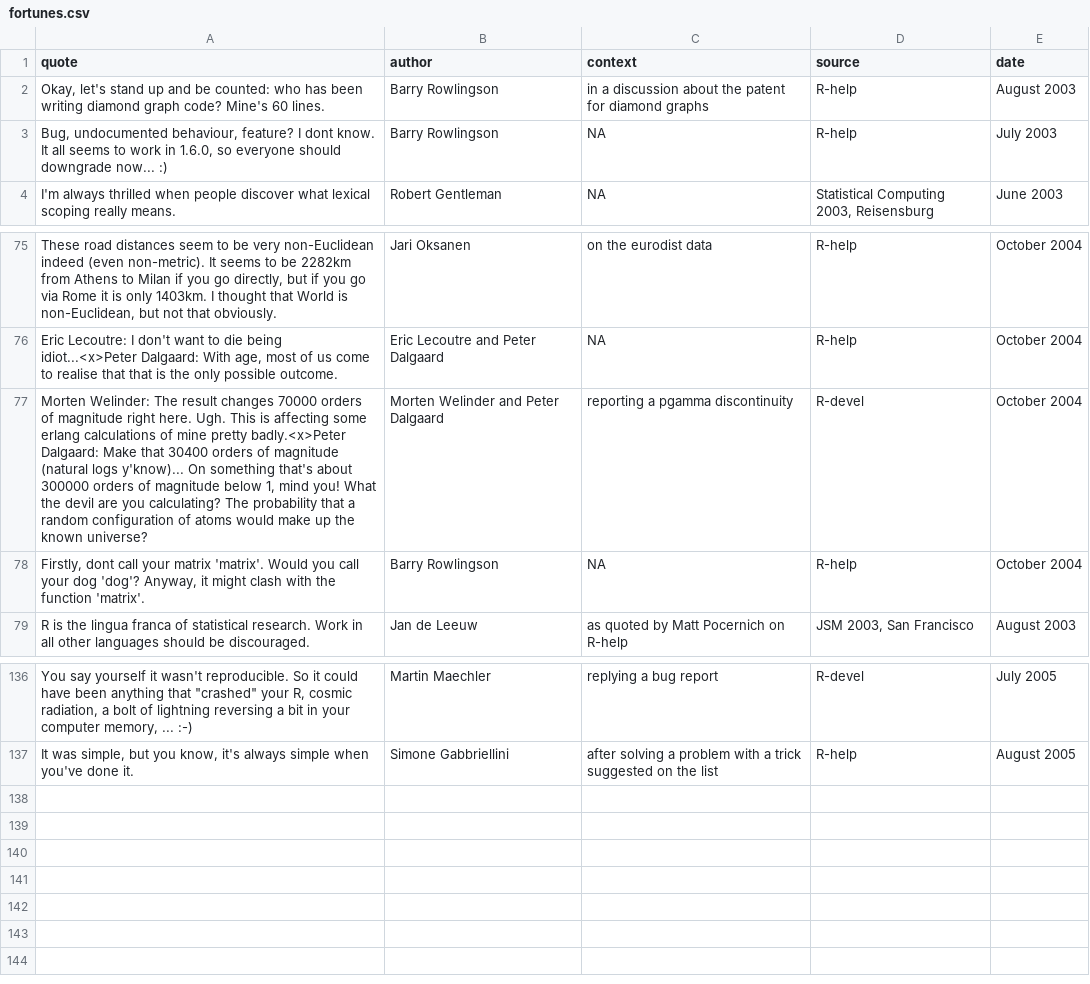
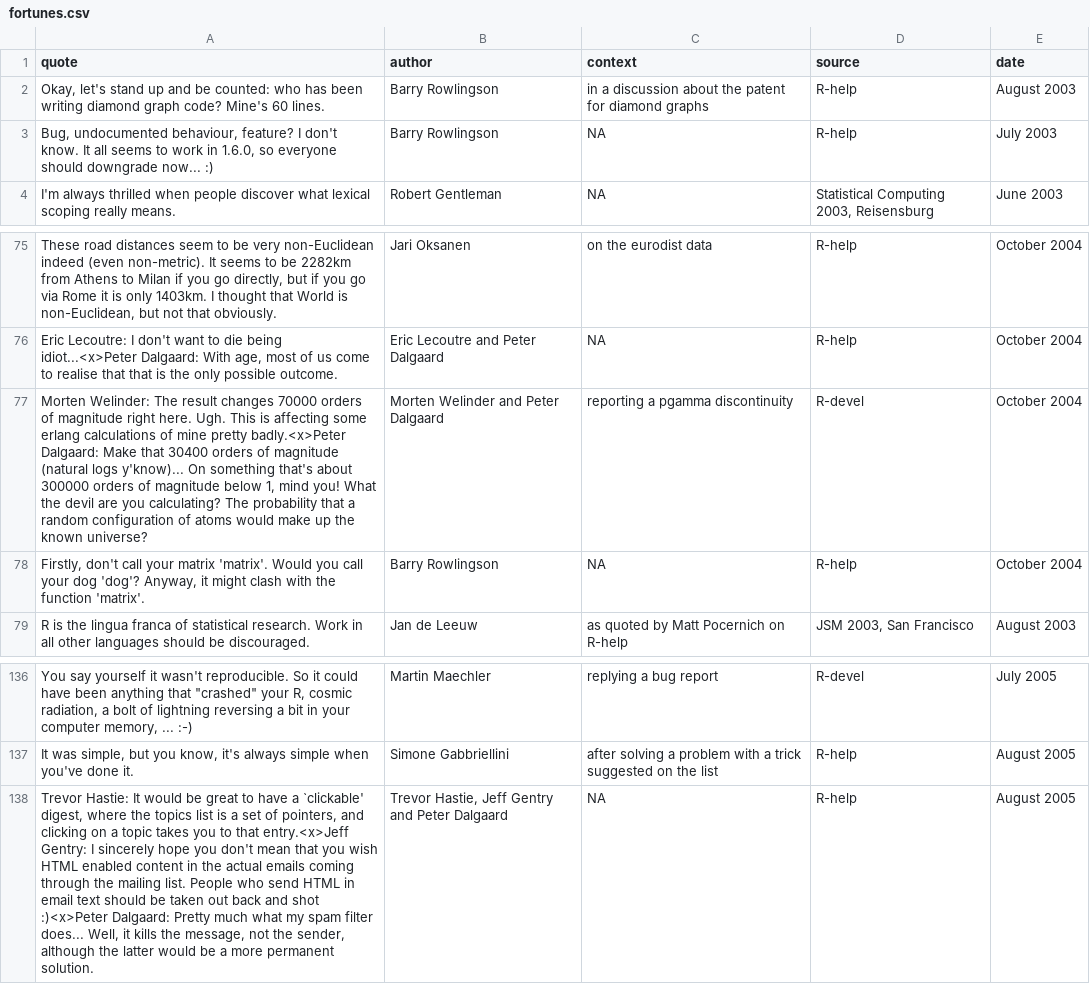
Before and after one commit to rforge/fortunes, a CSV file: trunk/inst/fortunes/fortunes.csv, drawn as a sheet; only a part is shown, gaps mark what is left out; the diff names each change by its address in the sheet, - before the commit and + after, or states it on an @@ line.

Commit message:
git-svn-id: svn://svn.r-forge.r-project.org/svnroot/fortunes@137 edb9625f-4e0d-4859-8d74-9fd3b1da38cb

```diff
--- a/trunk/inst/fortunes/fortunes.csv
+++ b/trunk/inst/fortunes/fortunes.csv
-A3 (quote): …feature? I dont know. It…
+A3 (quote): …feature? I don't know. It…
-A78 (quote): Firstly, dont call your…
+A78 (quote): Firstly, don't call your…
+row 138: Trevor Hastie: It would be great to have a `clickable' digest, where the topics list is a set of pointers, and clicking on a topic takes you to that entry.<x>Jeff Gentry: I sincerely hope you don't mean that you wish HTML enabled content in the actual emails coming through the mailing list. People who send HTML in email text should be taken out back and shot :)<x>Peter Dalgaard: Pretty much what my spam filter does... Well, it kills the message, not the sender, although the latter would be a more permanent solution. | Trevor Hastie, Jeff Gentry and Peter Dalgaard | NA | R-help | August 2005
```
Also changed, not shown: 1 other file.
